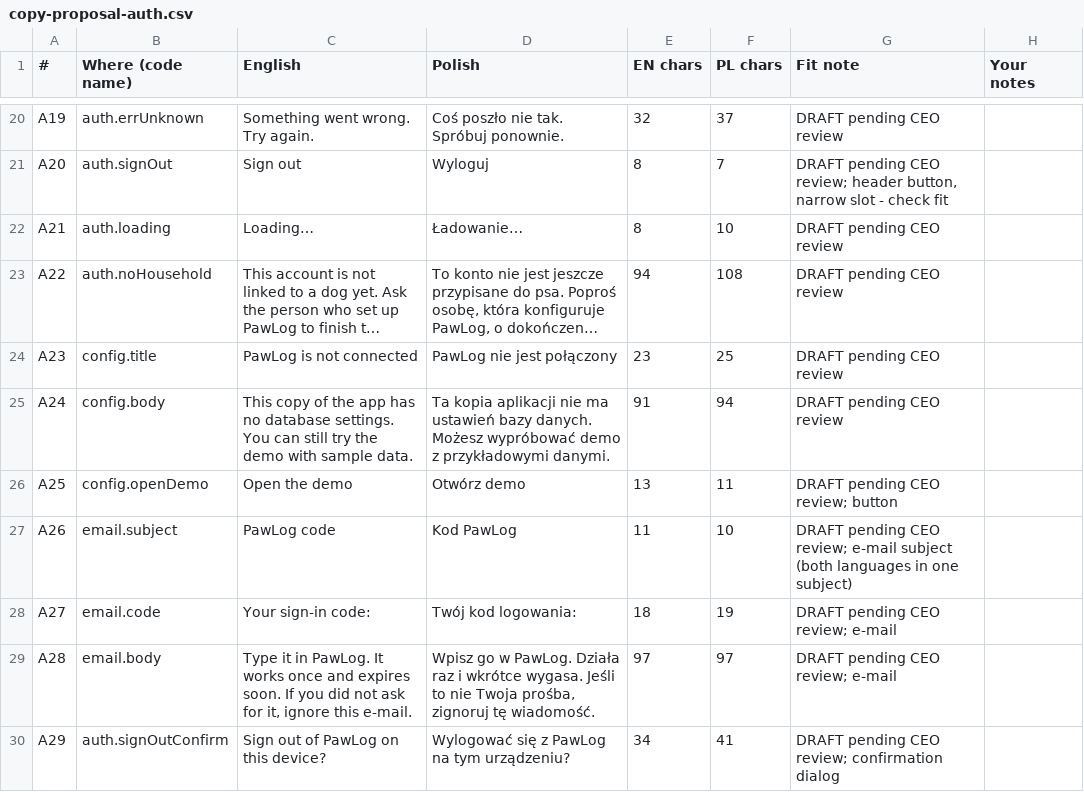
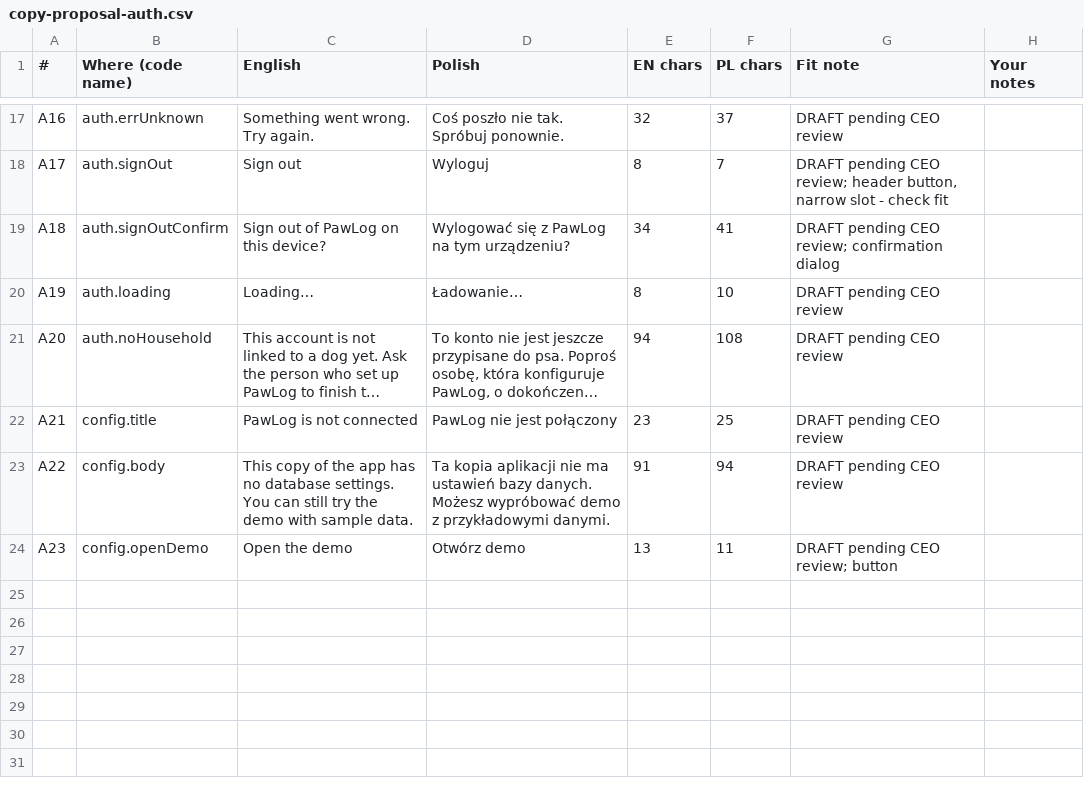
Before and after one commit to michal-j/paw-log, a CSV file: docs/copy/copy-proposal-auth.csv, drawn as a sheet; only a part is shown, gaps mark what is left out; long unchanged cells end in …; removed rows and columns are numbered as before the commit, all else as after; the diff covers the shown part only; the diff names each change by its address in the sheet, - before the commit and + after, or states it on an @@ line.

```diff
--- a/docs/copy/copy-proposal-auth.csv
+++ b/docs/copy/copy-proposal-auth.csv
-A17 (#): A19
+A17 (#): A16
-A18 (#): A20
+A18 (#): A17
+row 19: A18 | auth.signOutConfirm | Sign out of PawLog on this device? | Wylogować się z PawLog na tym urządzeniu? | 34 | 41 | DRAFT pending CEO review; confirmation dialog
-A20 (#): A21
+A20 (#): A19
-A21 (#): A22
+A21 (#): A20
-A22 (#): A23
+A22 (#): A21
-A23 (#): A24
+A23 (#): A22
-A24 (#): A25
+A24 (#): A23
-row 27: A26 | email.subject | PawLog code | Kod PawLog | 11 | 10 | DRAFT pending CEO review; e-mail subject (both languages in one subject)
-row 28: A27 | email.code | Your sign-in code: | Twój kod logowania: | 18 | 19 | DRAFT pending CEO review; e-mail
-row 29: A28 | email.body | Type it in PawLog. It works once and expires soon. If you did not ask for it, ignore this e-mail. | Wpisz go w PawLog. Działa raz i wkrótce wygasa. Jeśli to nie Twoja prośba, zignoruj tę wiadomość. | 97 | 97 | DRAFT pending CEO review; e-mail
-row 30: A29 | auth.signOutConfirm | Sign out of PawLog on this device? | Wylogować się z PawLog na tym urządzeniu? | 34 | 41 | DRAFT pending CEO review; confirmation dialog
```
Also changed, not shown: 3 removed rows and 59 edited cells elsewhere in this file, 14 other files.
